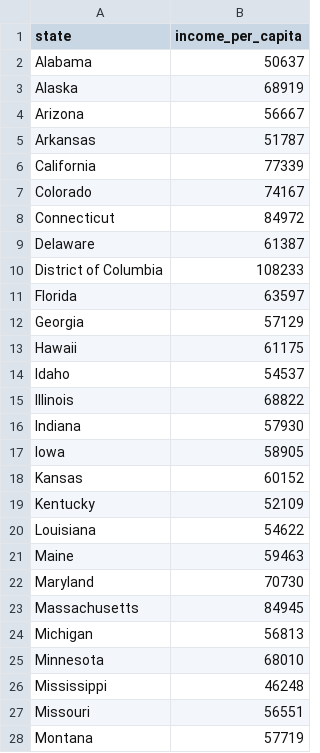
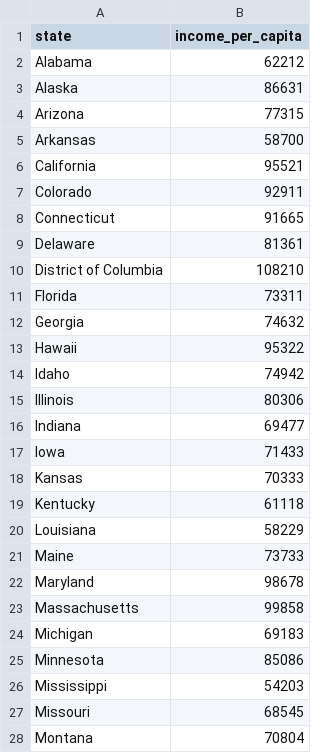
Before and after one commit to Thiago-Nassiben-Freri/cost-benefit-index-by-us-state, a CSV file: datasets/income_by_state.csv, drawn as a sheet; only a part is shown; the diff covers the shown part only.

Commit message:
Updating some data

```diff
--- a/datasets/income_by_state.csv
+++ b/datasets/income_by_state.csv
@@ -1,28 +1,28 @@
 state,income_per_capita
-Alabama,50637
-Alaska,68919
-Arizona,56667
-Arkansas,51787
-California,77339
-Colorado,74167
-Connecticut,84972
-Delaware,61387
-District of Columbia,108233
-Florida,63597
-Georgia,57129
-Hawaii,61175
-Idaho,54537
-Illinois,68822
-Indiana,57930
-Iowa,58905
-Kansas,60152
-Kentucky,52109
-Louisiana,54622
-Maine,59463
-Maryland,70730
-Massachusetts,84945
-Michigan,56813
-Minnesota,68010
-Mississippi,46248
-Missouri,56551
-Montana,57719
+Alabama,62212
+Alaska,86631
+Arizona,77315
+Arkansas,58700
+California,95521
+Colorado,92911
+Connecticut,91665
+Delaware,81361
+District of Columbia,108210
+Florida,73311
+Georgia,74632
+Hawaii,95322
+Idaho,74942
+Illinois,80306
+Indiana,69477
+Iowa,71433
+Kansas,70333
+Kentucky,61118
+Louisiana,58229
+Maine,73733
+Maryland,98678
+Massachusetts,99858
+Michigan,69183
+Minnesota,85086
+Mississippi,54203
+Missouri,68545
+Montana,70804
```
Also changed, not shown: 1 added row, 1 removed row and 23 edited cells elsewhere in this file, datasets/crime_rate_by_state.csv, 3 other files.
